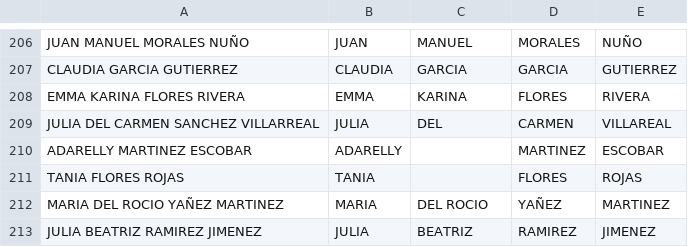
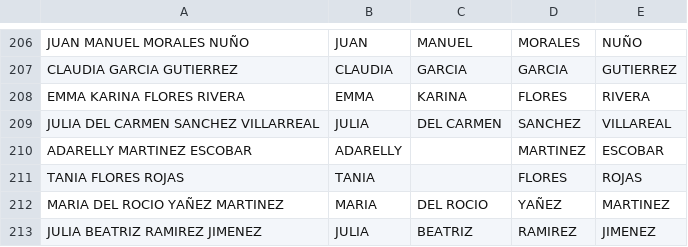
Before and after one commit to ibrahimrmz/nlp-separate-names, a CSV file: latam_names.csv, drawn as a sheet; only a part is shown, gaps mark what is left out.

```diff
--- a/latam_names.csv
+++ b/latam_names.csv
@@ -208,3 +208,3 @@ CLAUDIA GARCIA GUTIERREZ,CLAUDIA,GARCIA,GARCIA,GUTIERREZ
 EMMA KARINA FLORES RIVERA,EMMA,KARINA,FLORES,RIVERA
-JULIA DEL CARMEN SANCHEZ VILLARREAL,JULIA,DEL,CARMEN,VILLAREAL
+JULIA DEL CARMEN SANCHEZ VILLARREAL,JULIA,DEL CARMEN,SANCHEZ,VILLAREAL
 ADARELLY MARTINEZ ESCOBAR,ADARELLY,,MARTINEZ,ESCOBAR
```
Also changed, not shown: 1 other file.
